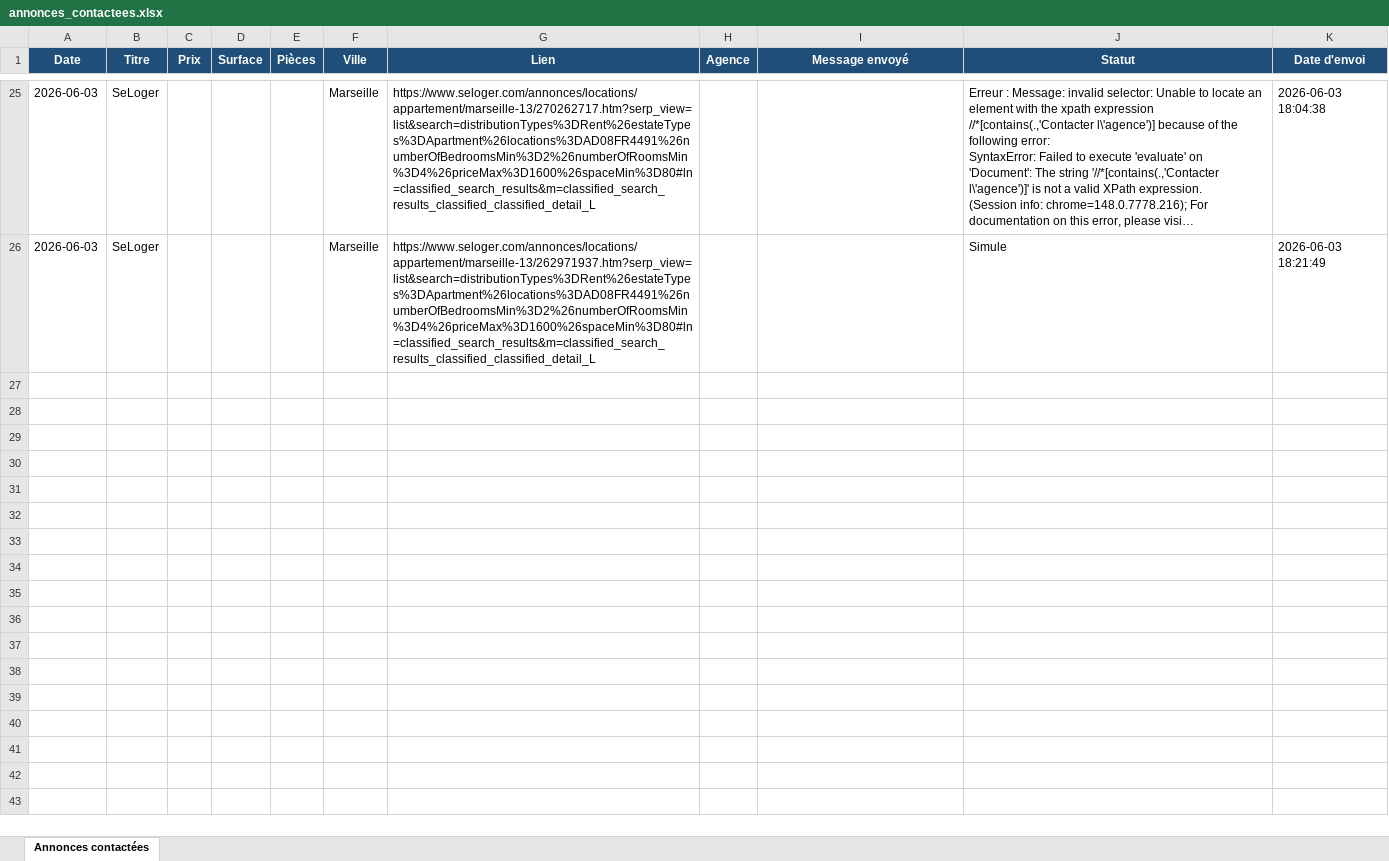
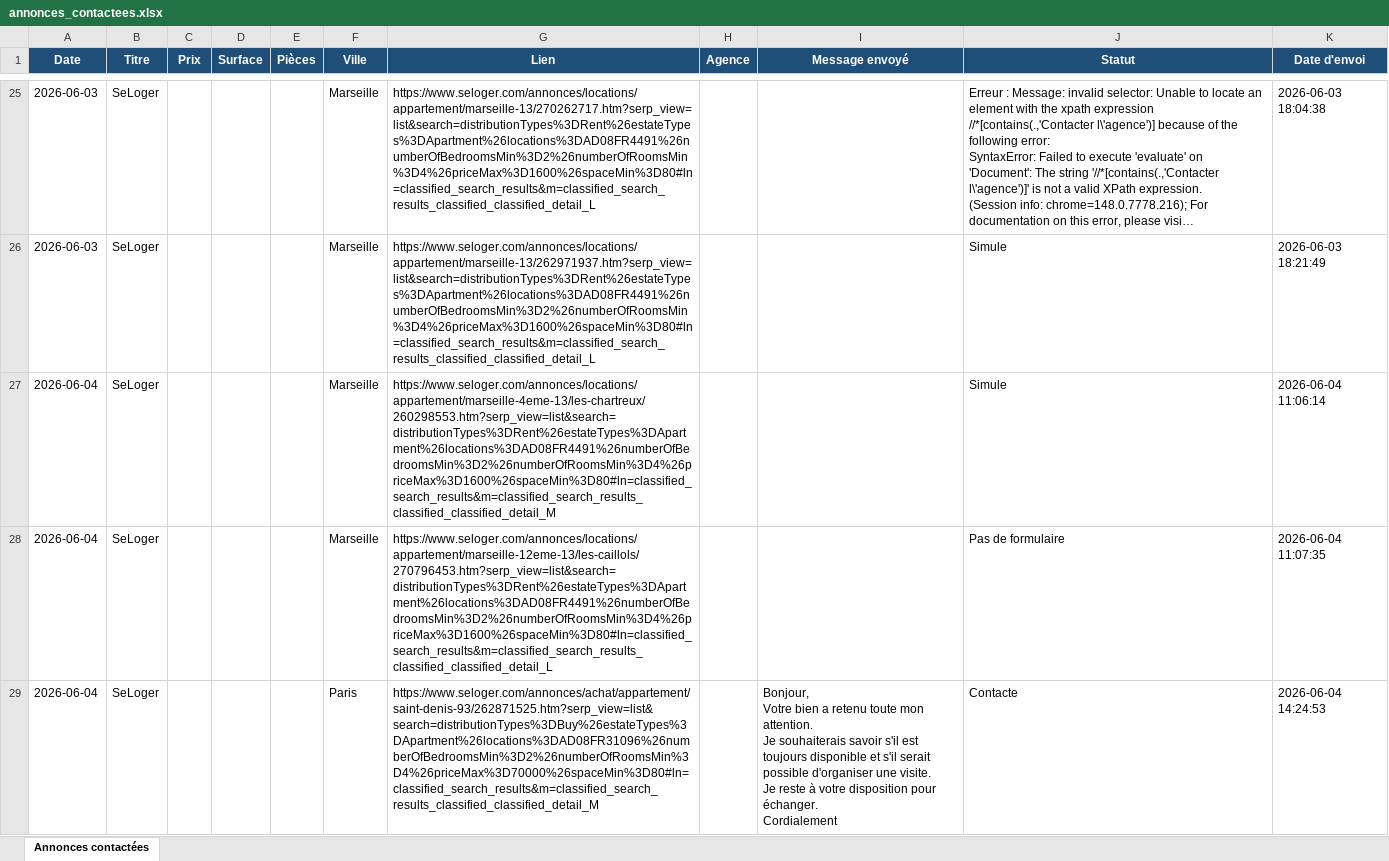
Before and after one commit to tepehacks/bot_seloger1, an Excel workbook: data/annonces_contactees.xlsx, sheet Annonces contactées, drawn as a sheet; only a part is shown, gaps mark what is left out; long unchanged cells end in …; values as stored, in another font and other column widths than the file's, no borders; ↵ is a line break in a cell; the diff names each change by its address in the sheet, - before the commit and + after, or states it on an @@ line.

Commit message:
commit
bien (verif du prix a ajouter )

```diff
--- a/data/annonces_contactees.xlsx (sheet Annonces contactées)
+++ b/data/annonces_contactees.xlsx (sheet Annonces contactées)
+row 27: 2026-06-04 | SeLoger |  |  |  | Marseille | https://www.seloger.com/annonces/locations/appartement/marseille-4eme-13/les-chartreux/260298553.htm?serp_view=list&search=distributionTypes%3DRent%26estateTypes%3DApartment%26locations%3DAD08FR4491%26numberOfBedroomsMin%3D2%26numberOfRoomsMin%3D4%26priceMax%3D1600%26spaceMin%3D80#ln=classified_search_results&m=classified_search_results_classified_classified_detail_M |  |  | Simule | 2026-06-04 11:06:14
+row 28: 2026-06-04 | SeLoger |  |  |  | Marseille | https://www.seloger.com/annonces/locations/appartement/marseille-12eme-13/les-caillols/270796453.htm?serp_view=list&search=distributionTypes%3DRent%26estateTypes%3DApartment%26locations%3DAD08FR4491%26numberOfBedroomsMin%3D2%26numberOfRoomsMin%3D4%26priceMax%3D1600%26spaceMin%3D80#ln=classified_search_results&m=classified_search_results_classified_classified_detail_L |  |  | Pas de formulaire | 2026-06-04 11:07:35
+row 29: 2026-06-04 | SeLoger |  |  |  | Paris | https://www.seloger.com/annonces/achat/appartement/saint-denis-93/262871525.htm?serp_view=list&search=distributionTypes%3DBuy%26estateTypes%3DApartment%26locations%3DAD08FR31096%26numberOfBedroomsMin%3D2%26numberOfRoomsMin%3D4%26priceMax%3D70000%26spaceMin%3D80#ln=classified_search_results&m=classified_search_results_classified_classified_detail_M |  | Bonjour, ↵ Votre bien a retenu toute mon attention. ↵ Je souhaiterais savoir s'il est toujours disponible et s'il serait possible d'organiser une visite. ↵ Je reste à votre disposition pour échanger. ↵ Cordialement | Contacte | 2026-06-04 14:24:53
```
Also changed, not shown: 12 other files.
